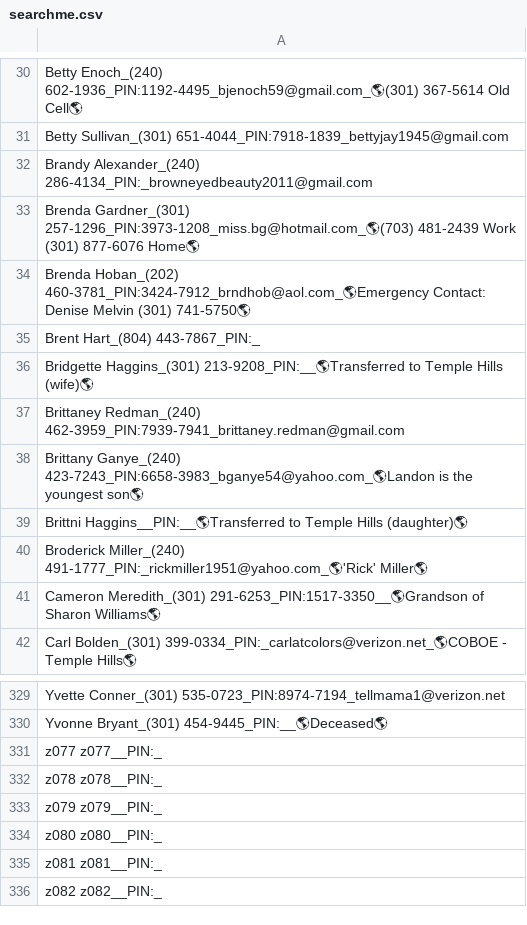
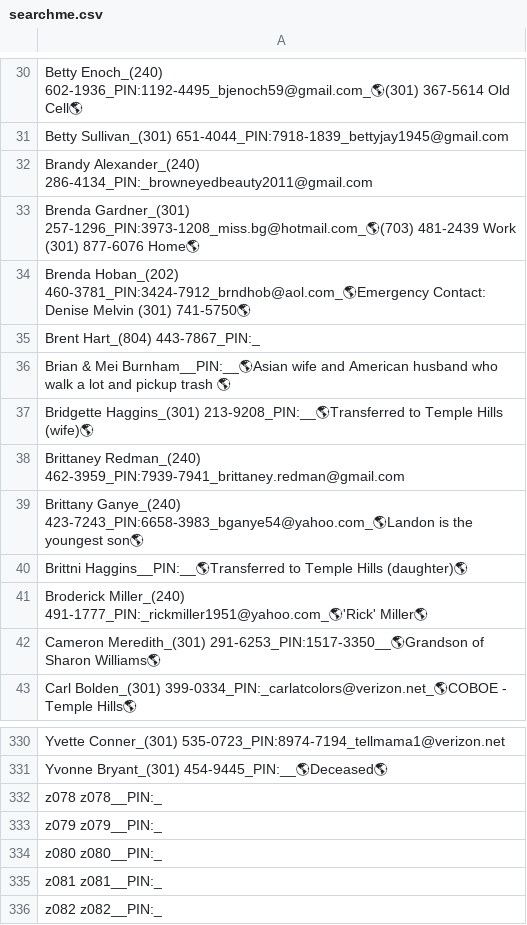
Before and after one commit to KIBrown031/kibrown031.github.io, a CSV file: searchme.csv, drawn as a sheet; only a part is shown, gaps mark what is left out.

Commit message:
StatAddCommitPush: 07/24/2026 08:16:20

```diff
--- a/searchme.csv
+++ b/searchme.csv
@@ -35,2 +35,3 @@
 "Brent Hart_(804) 443-7867_PIN:_"
+"Brian & Mei Burnham__PIN:__🌎Asian wife and American husband who walk a lot and pickup trash 🌎"
 "Bridgette Haggins_(301) 213-9208_PIN:__🌎Transferred to Temple Hills (wife)🌎"
@@ -330,3 +331,2 @@
 "Yvonne Bryant_(301) 454-9445_PIN:__🌎Deceased🌎"
-"z077 z077__PIN:_"
 "z078 z078__PIN:_"
```
